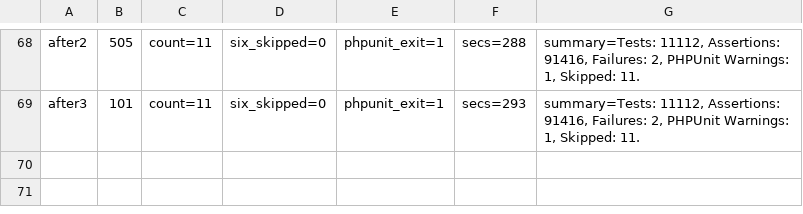
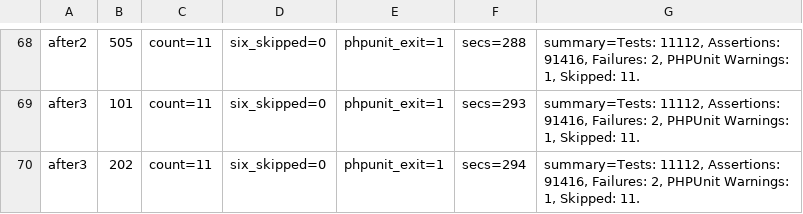
Before and after one commit to detain/phlix-server, a TSV file: runs/RESULTS.tsv, drawn as a sheet; only a part is shown, gaps mark what is left out; the diff names each change by its address in the sheet, - before the commit and + after, or states it on an @@ line.

Commit message:
S266 after3 measurement: seed 202 (skips=11 six_skipped=0 exit=1)

```diff
--- a/runs/RESULTS.tsv
+++ b/runs/RESULTS.tsv
+row 70: after3 | 202 | count=11 | six_skipped=0 | phpunit_exit=1 | secs=294 | summary=Tests: 11112, Assertions: 91416, Failures: 2, PHPUnit Warnings: 1, Skipped: 11.
```
Also changed, not shown: 1 other file.
